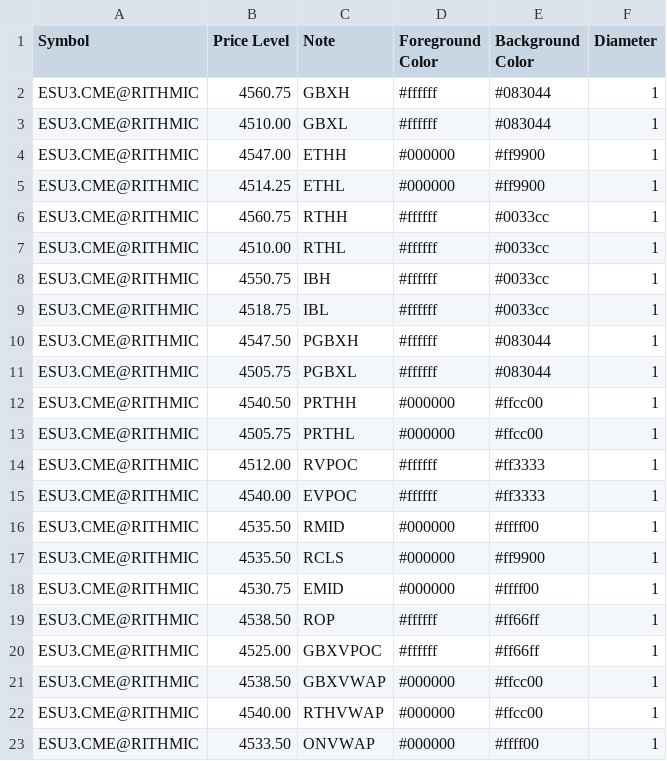
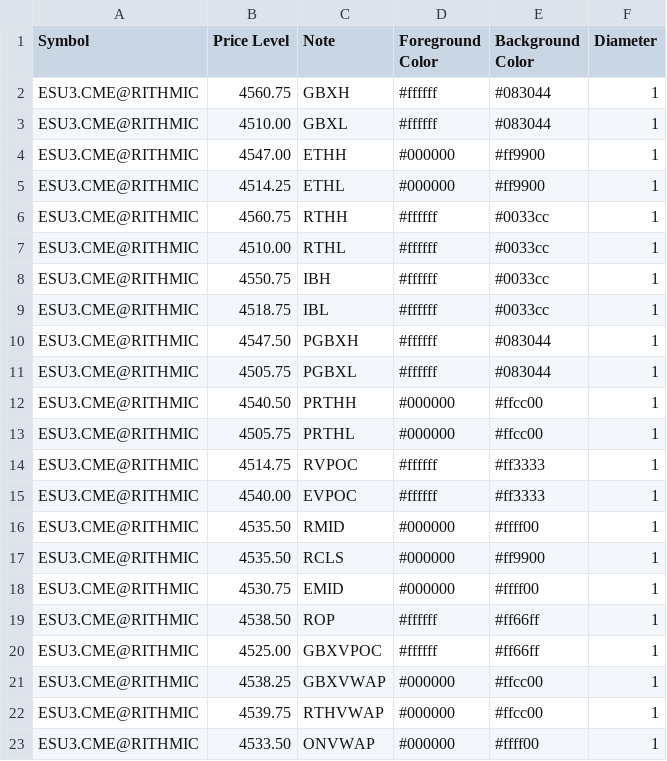
Before and after one commit to shasonline79/irt_levels, a CSV file: bmescnop_output.csv, drawn as a sheet.

Commit message:
autoupdate 2023-08-04-14:28:08

```diff
--- a/bmescnop_output.csv
+++ b/bmescnop_output.csv
@@ -13,3 +13,3 @@ ESU3.CME@RITHMIC,4540.50,PRTHH,#000000,#ffcc00,1
 ESU3.CME@RITHMIC,4505.75,PRTHL,#000000,#ffcc00,1
-ESU3.CME@RITHMIC,4512.00,RVPOC,#ffffff,#ff3333,1
+ESU3.CME@RITHMIC,4514.75,RVPOC,#ffffff,#ff3333,1
 ESU3.CME@RITHMIC,4540.00,EVPOC,#ffffff,#ff3333,1
@@ -20,4 +20,4 @@ ESU3.CME@RITHMIC,4538.50,ROP,#ffffff,#ff66ff,1
 ESU3.CME@RITHMIC,4525.00,GBXVPOC,#ffffff,#ff66ff,1
-ESU3.CME@RITHMIC,4538.50,GBXVWAP,#000000,#ffcc00,1
-ESU3.CME@RITHMIC,4540.00,RTHVWAP,#000000,#ffcc00,1
+ESU3.CME@RITHMIC,4538.25,GBXVWAP,#000000,#ffcc00,1
+ESU3.CME@RITHMIC,4539.75,RTHVWAP,#000000,#ffcc00,1
 ESU3.CME@RITHMIC,4533.50,ONVWAP,#000000,#ffff00,1
```
